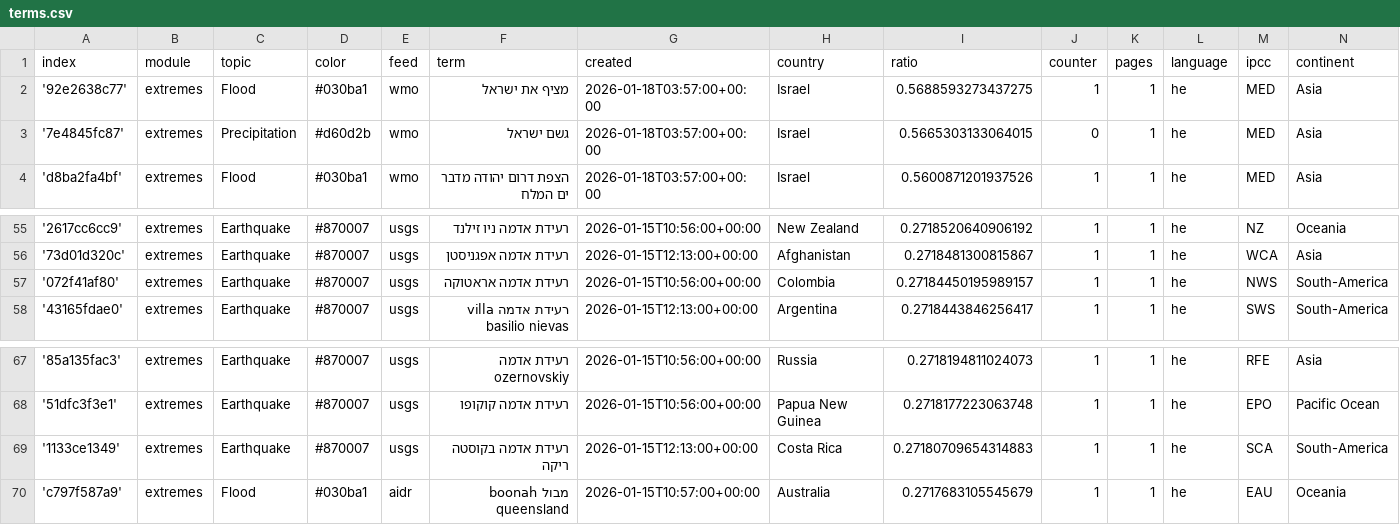
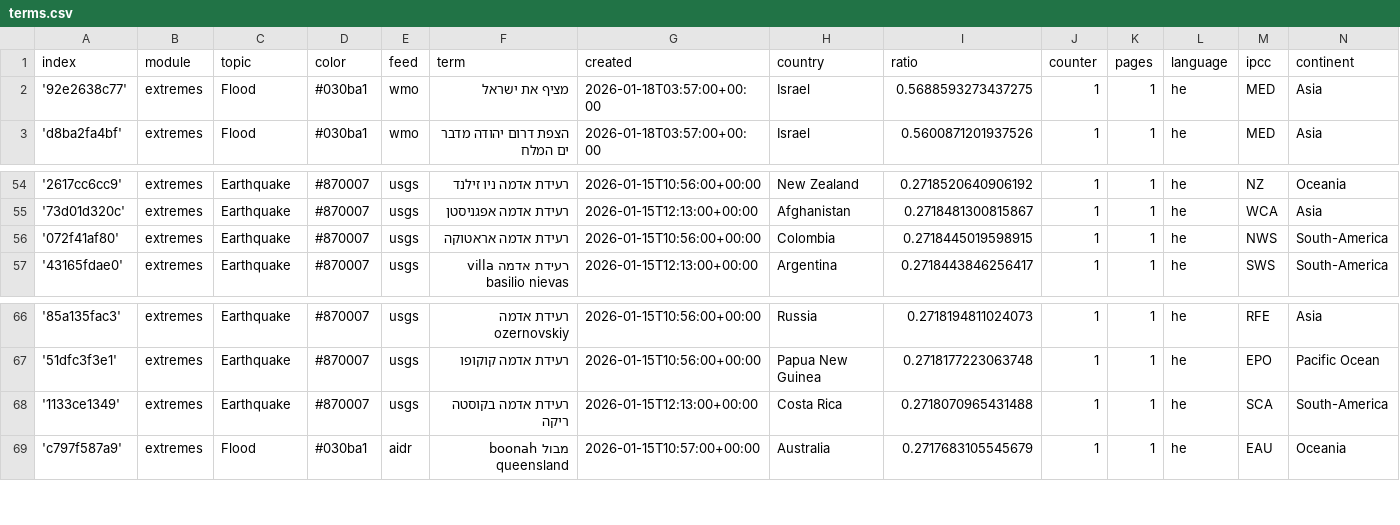
Before and after one commit to picawe-news/hebrewExtremes, a CSV file: terms.csv, drawn as a sheet; only a part is shown, gaps mark what is left out.

Commit message:
Commit from GitHub Actions (harvest:0.0)

```diff
--- a/terms.csv
+++ b/terms.csv
@@ -2,3 +2,2 @@ index,module,topic,color,feed,term,created,country,ratio,counter,pages,language,
 '92e2638c77',extremes,Flood,#030ba1,wmo,מציף את ישראל,2026-01-18T03:57:00+00:00,Israel,0.5688593273437275,1,1,he,MED,Asia
-'7e4845fc87',extremes,Precipitation,#d60d2b,wmo,גשם ישראל,2026-01-18T03:57:00+00:00,Israel,0.5665303133064015,0,1,he,MED,Asia
 'd8ba2fa4bf',extremes,Flood,#030ba1,wmo,הצפת דרום יהודה מדבר ים המלח,2026-01-18T03:57:00+00:00,Israel,0.5600871201937526,1,1,he,MED,Asia
@@ -56,3 +55,3 @@ index,module,topic,color,feed,term,created,country,ratio,counter,pages,language,
 '73d01d320c',extremes,Earthquake,#870007,usgs,רעידת אדמה אפגניסטן,2026-01-15T12:13:00+00:00,Afghanistan,0.2718481300815867,1,1,he,WCA,Asia
-'072f41af80',extremes,Earthquake,#870007,usgs,רעידת אדמה אראטוקה,2026-01-15T10:56:00+00:00,Colombia,0.27184450195989157,1,1,he,NWS,South-America
+'072f41af80',extremes,Earthquake,#870007,usgs,רעידת אדמה אראטוקה,2026-01-15T10:56:00+00:00,Colombia,0.2718445019598915,1,1,he,NWS,South-America
 '43165fdae0',extremes,Earthquake,#870007,usgs,רעידת אדמה villa basilio nievas,2026-01-15T12:13:00+00:00,Argentina,0.2718443846256417,1,1,he,SWS,South-America
@@ -68,3 +67,3 @@ index,module,topic,color,feed,term,created,country,ratio,counter,pages,language,
 '51dfc3f3e1',extremes,Earthquake,#870007,usgs,רעידת אדמה קוקופו,2026-01-15T10:56:00+00:00,Papua New Guinea,0.2718177223063748,1,1,he,EPO,Pacific Ocean
-'1133ce1349',extremes,Earthquake,#870007,usgs,רעידת אדמה בקוסטה ריקה,2026-01-15T12:13:00+00:00,Costa Rica,0.27180709654314883,1,1,he,SCA,South-America
+'1133ce1349',extremes,Earthquake,#870007,usgs,רעידת אדמה בקוסטה ריקה,2026-01-15T12:13:00+00:00,Costa Rica,0.2718070965431488,1,1,he,SCA,South-America
 'c797f587a9',extremes,Flood,#030ba1,aidr,מבול boonah queensland,2026-01-15T10:57:00+00:00,Australia,0.2717683105545679,1,1,he,EAU,Oceania
```
